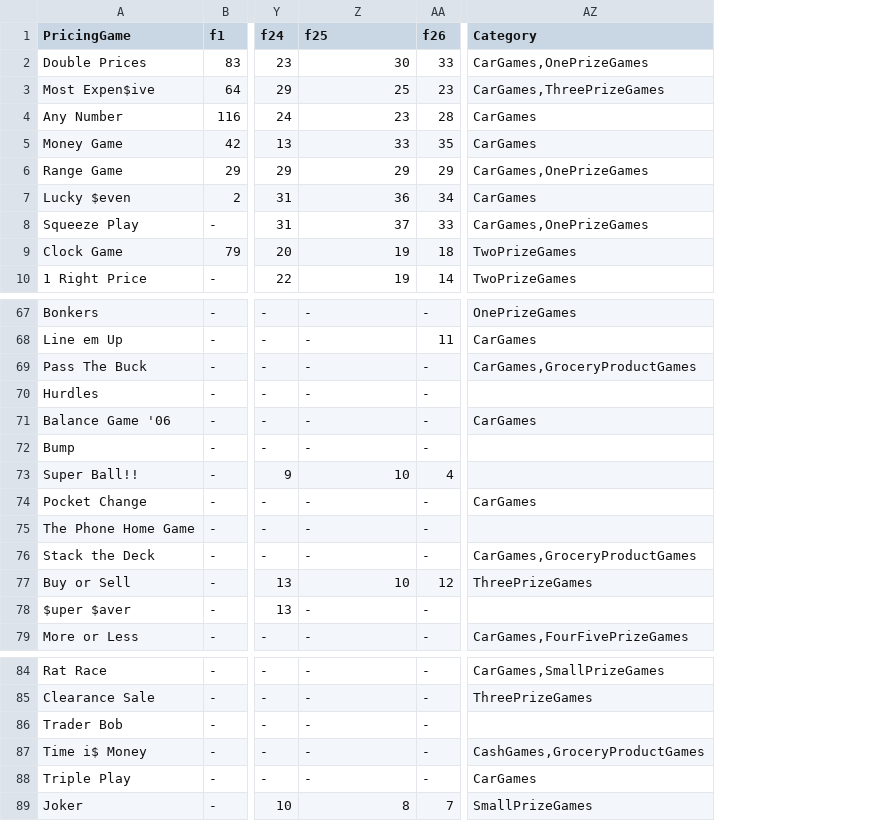
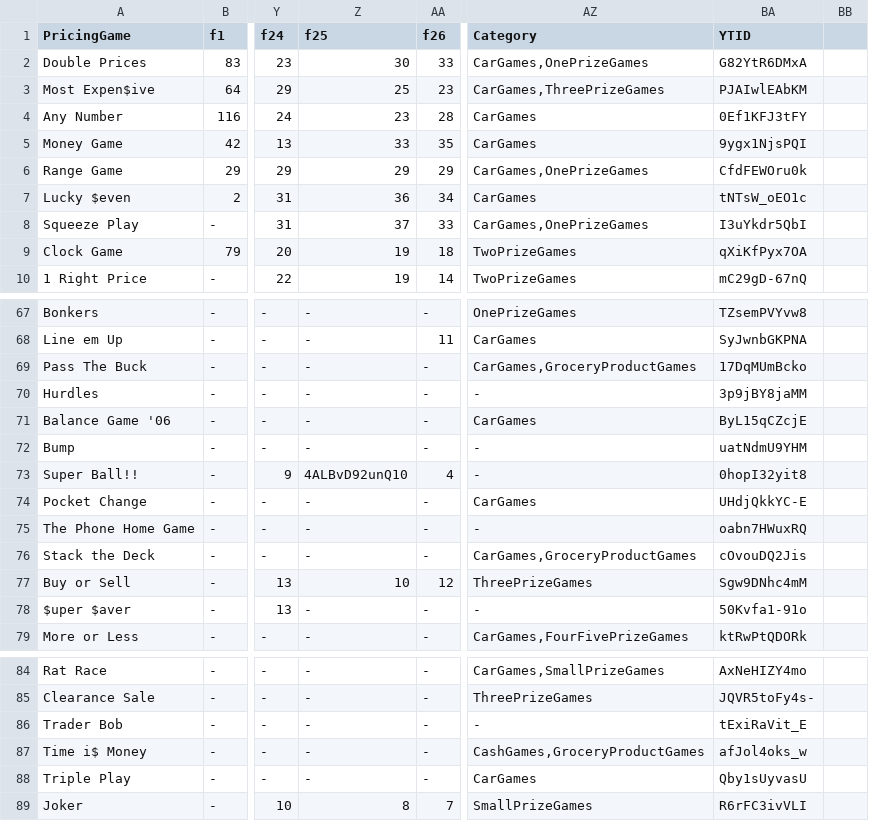
Before and after one commit to bsantaus/comp177FinalProject, a TSV file: frequency.tsv, drawn as a sheet; only a part is shown, gaps mark what is left out; the diff covers the shown part only; the diff names each change by its address in the sheet, - before the commit and + after, or states it on an @@ line.

```diff
--- a/frequency.tsv
+++ b/frequency.tsv
+column BA (YTID), rows 2-10: G82YtR6DMxA | PJAIwlEAbKM | 0Ef1KFJ3tFY | 9ygx1NjsPQI | CfdFEWOru0k | tNTsW_oEO1c | I3uYkdr5QbI | qXiKfPyx7OA | mC29gD-67nQ; rows 67-79: TZsemPVYvw8 | SyJwnbGKPNA | 17DqMUmBcko | 3p9jBY8jaMM | ByL15qCZcjE | uatNdmU9YHM | 0hopI32yit8 | UHdjQkkYC-E | oabn7HWuxRQ | cOvouDQ2Jis | Sgw9DNhc4mM | 50Kvfa1-91o | ktRwPtQDORk; rows 84-89: AxNeHIZY4mo | JQVR5toFy4s- | tExiRaVit_E | afJol4oks_w | Qby1sUyvasU | R6rFC3ivVLI
+column BB, empty
-AZ70 (Category): (empty)
+AZ70 (Category): -
-AZ72:AZ73 (Category): (empty)
+AZ72:AZ73 (Category): -
-Z73 (f25): 10
+Z73 (f25): 4ALBvD92unQ10
-AZ75 (Category): (empty)
+AZ75 (Category): -
-AZ78 (Category): (empty)
+AZ78 (Category): -
-AZ86 (Category): (empty)
+AZ86 (Category): -
```
Also changed, not shown: 1 added row, 1 removed row and 17 edited cells elsewhere in this file, 3 other files.
